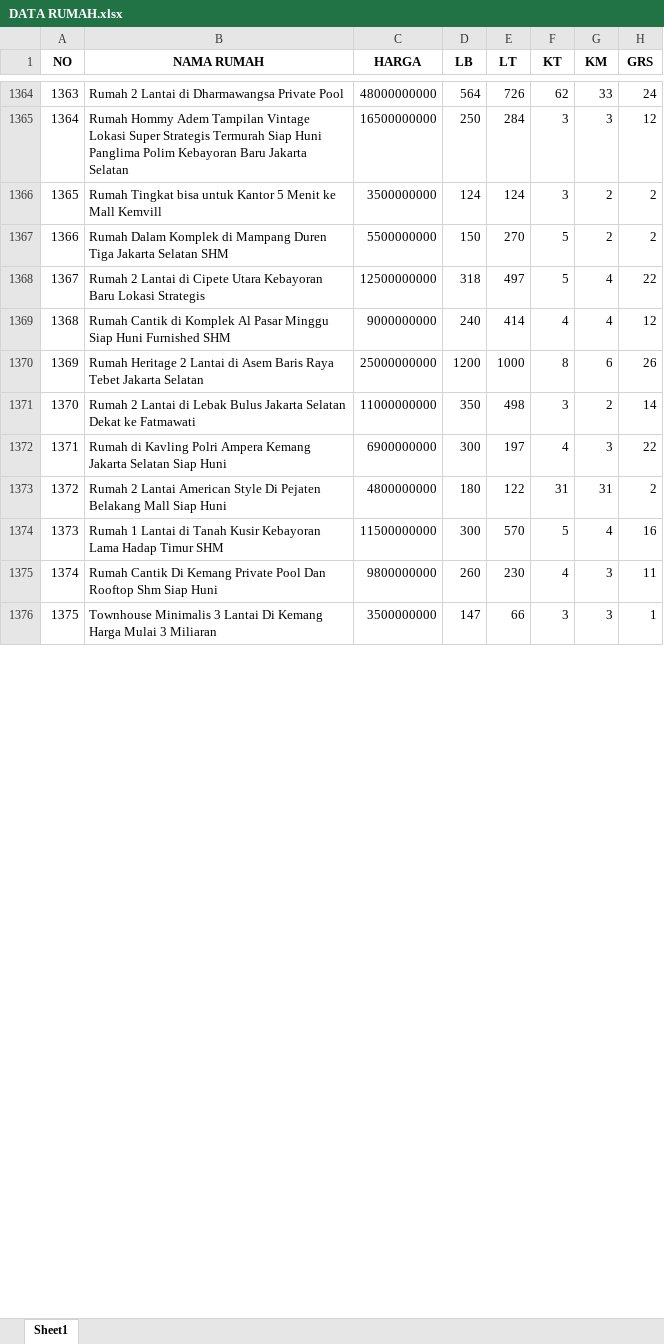
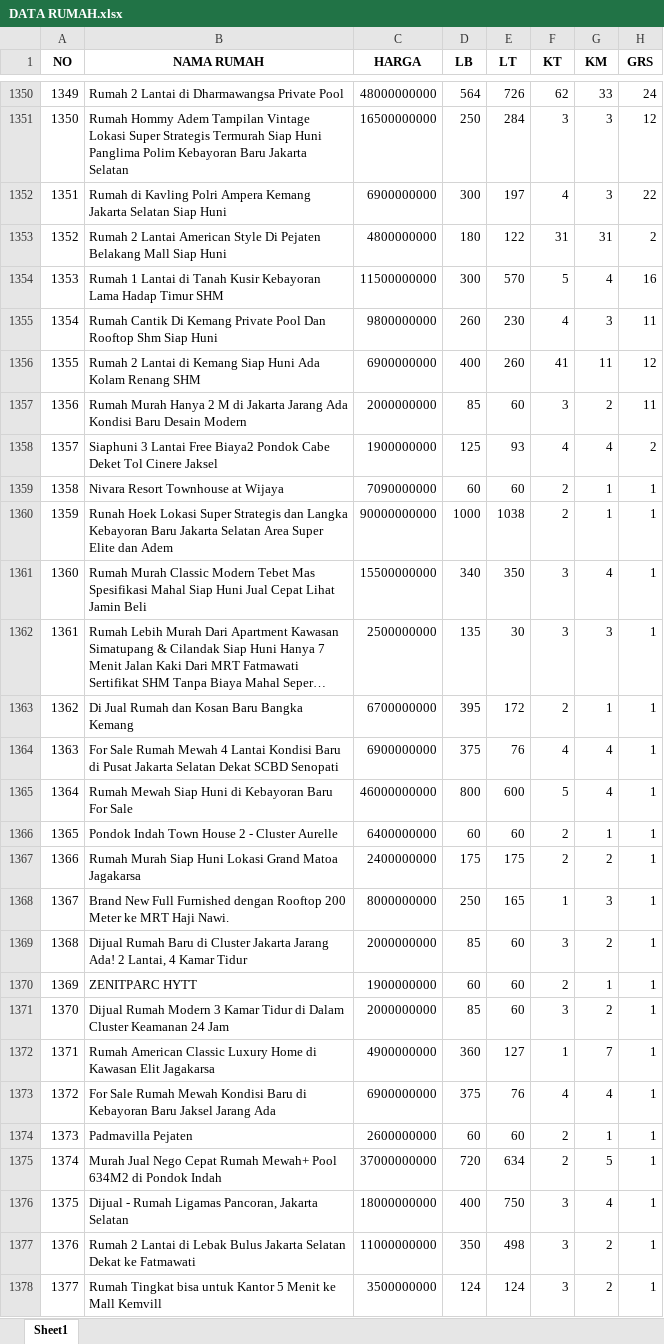
Before and after one commit to barunaxyz/PrediksiHargaRumah, an Excel workbook: data/raw/DATA RUMAH.xlsx, sheet Sheet1, drawn as a sheet; only a part is shown, gaps mark what is left out; the shorter side is filled out with more unchanged rows; long unchanged cells end in …; values as stored, in another font and other column widths than the file's, no borders; removed rows and columns are numbered as before the commit, all else as after; the diff covers the shown part only; the diff names each change by its address in the sheet, - before the commit and + after, or states it on an @@ line.

```diff
--- a/data/raw/DATA RUMAH.xlsx (sheet Sheet1)
+++ b/data/raw/DATA RUMAH.xlsx (sheet Sheet1)
@@ column A (NO) renumbered between rows 1104 and 1403 @@
-row 1366: 1365 | Rumah Tingkat bisa untuk Kantor 5 Menit ke Mall Kemvill | 3500000000 | 124 | 124 | 3 | 2 | 2
-row 1367: 1366 | Rumah Dalam Komplek di Mampang Duren Tiga Jakarta Selatan SHM | 5500000000 | 150 | 270 | 5 | 2 | 2
-row 1368: 1367 | Rumah 2 Lantai di Cipete Utara Kebayoran Baru Lokasi Strategis | 12500000000 | 318 | 497 | 5 | 4 | 22
-row 1369: 1368 | Rumah Cantik di Komplek Al Pasar Minggu Siap Huni Furnished SHM | 9000000000 | 240 | 414 | 4 | 4 | 12
-row 1370: 1369 | Rumah Heritage 2 Lantai di Asem Baris Raya Tebet Jakarta Selatan | 25000000000 | 1200 | 1000 | 8 | 6 | 26
-row 1371: 1370 | Rumah 2 Lantai di Lebak Bulus Jakarta Selatan Dekat ke Fatmawati | 11000000000 | 350 | 498 | 3 | 2 | 14
@@ row 1379 moved to row 1356: 1355 @@
@@ row 1383 moved to row 1357: 1356 @@
@@ row 1385 moved to row 1358: 1357 @@
@@ row 1342 moved to row 1359: 1358 @@
+row 1360: 1359 | Runah Hoek Lokasi Super Strategis dan Langka Kebayoran Baru Jakarta Selatan Area Super Elite dan Adem | 90000000000 | 1000 | 1038 | 2 | 1 | 1
+row 1361: 1360 | Rumah Murah Classic Modern Tebet Mas Spesifikasi Mahal Siap Huni Jual Cepat Lihat Jamin Beli | 15500000000 | 340 | 350 | 3 | 4 | 1
@@ row 1345 moved to row 1362: 1361 @@
+row 1363: 1362 | Di Jual Rumah dan Kosan Baru Bangka Kemang | 6700000000 | 395 | 172 | 2 | 1 | 1
+row 1364: 1363 | For Sale Rumah Mewah 4 Lantai Kondisi Baru di Pusat Jakarta Selatan Dekat SCBD Senopati | 6900000000 | 375 | 76 | 4 | 4 | 1
+row 1365: 1364 | Rumah Mewah Siap Huni di Kebayoran Baru For Sale | 46000000000 | 800 | 600 | 5 | 4 | 1
+row 1366: 1365 | Pondok Indah Town House 2 - Cluster Aurelle | 6400000000 | 60 | 60 | 2 | 1 | 1
+row 1367: 1366 | Rumah Murah Siap Huni Lokasi Grand Matoa Jagakarsa | 2400000000 | 175 | 175 | 2 | 2 | 1
+row 1368: 1367 | Brand New Full Furnished dengan Rooftop 200 Meter ke MRT Haji Nawi. | 8000000000 | 250 | 165 | 1 | 3 | 1
+row 1369: 1368 | Dijual Rumah Baru di Cluster Jakarta Jarang Ada! 2 Lantai, 4 Kamar Tidur | 2000000000 | 85 | 60 | 3 | 2 | 1
@@ row 1357 moved to row 1370: 1369 @@
+row 1371: 1370 | Dijual Rumah Modern 3 Kamar Tidur di Dalam Cluster Keamanan 24 Jam | 2000000000 | 85 | 60 | 3 | 2 | 1
+row 1372: 1371 | Rumah American Classic Luxury Home di Kawasan Elit Jagakarsa | 4900000000 | 360 | 127 | 1 | 7 | 1
+row 1373: 1372 | For Sale Rumah Mewah Kondisi Baru di Kebayoran Baru Jaksel Jarang Ada | 6900000000 | 375 | 76 | 4 | 4 | 1
@@ row 1349 moved to row 1374: 1373 @@
+row 1375: 1374 | Murah Jual Nego Cepat Rumah Mewah+ Pool 634M2 di Pondok Indah | 37000000000 | 720 | 634 | 2 | 5 | 1
+row 1376: 1375 | Dijual - Rumah Ligamas Pancoran, Jakarta Selatan | 18000000000 | 400 | 750 | 3 | 4 | 1
+row 1377: 1376 | Rumah 2 Lantai di Lebak Bulus Jakarta Selatan Dekat ke Fatmawati | 11000000000 | 350 | 498 | 3 | 2 | 1
+row 1378: 1377 | Rumah Tingkat bisa untuk Kantor 5 Menit ke Mall Kemvill | 3500000000 | 124 | 124 | 3 | 2 | 1
```
Also changed, not shown: 18 added rows, 10 removed rows, 1 moved row and 5 edited cells elsewhere in this sheet, 2 other files.
